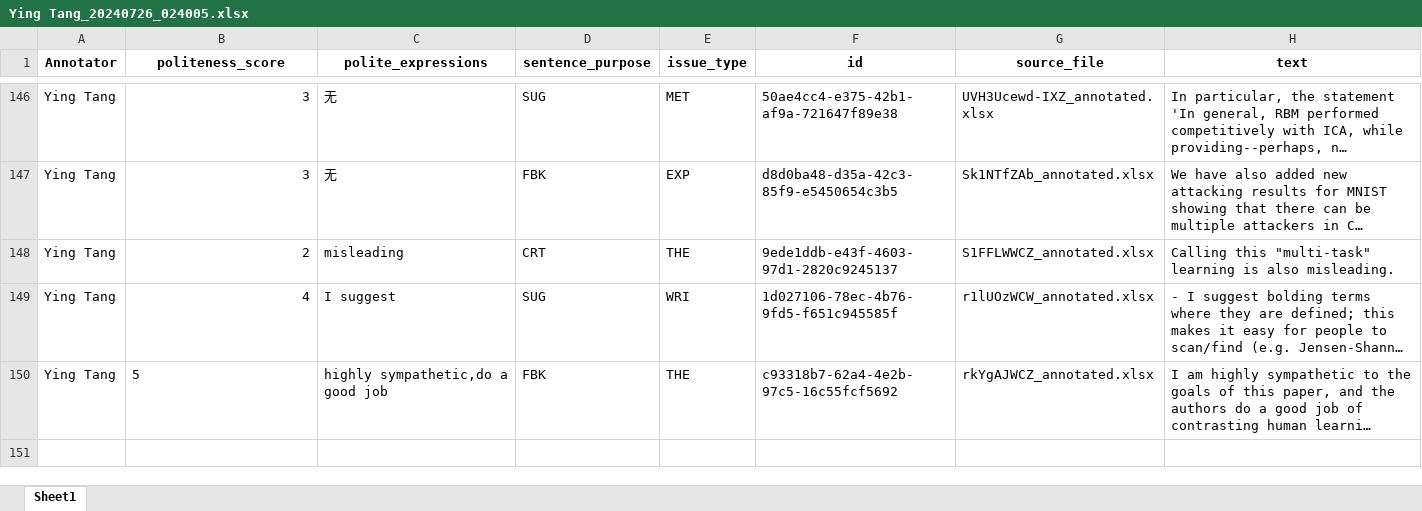
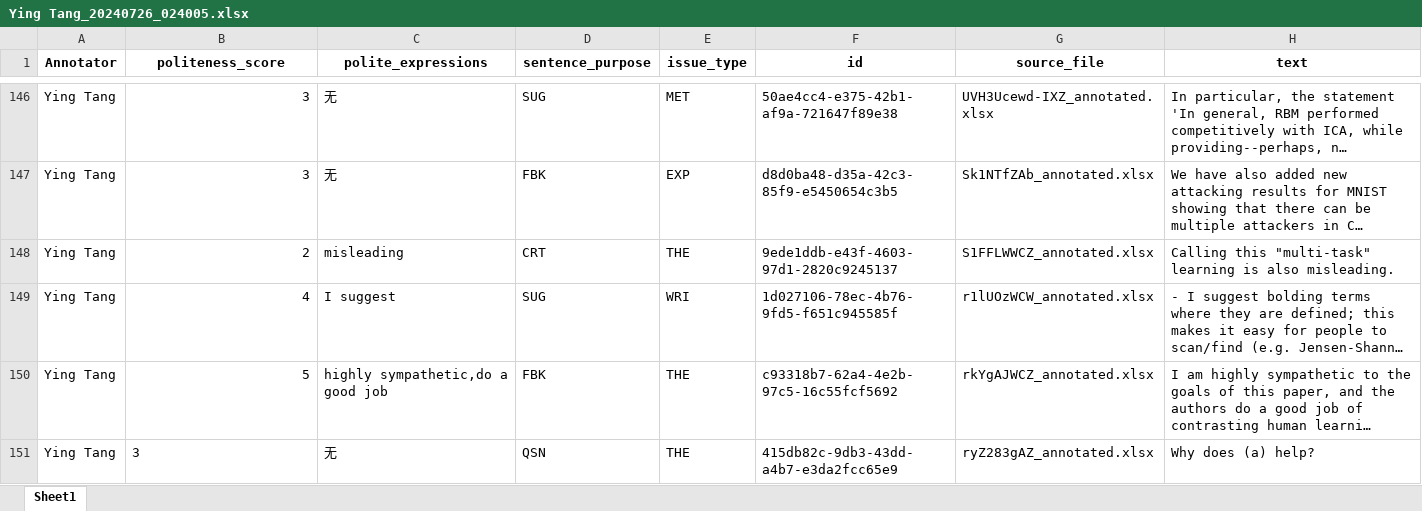
Before and after one commit to pariskang/CMLM-WangShuhe, an Excel workbook: annotations/Ying Tang_20240726_024005.xlsx, sheet Sheet1, drawn as a sheet; only a part is shown, gaps mark what is left out; long unchanged cells end in …; values as stored, in another font and other column widths than the file's, no borders; the diff names each change by its address in the sheet, - before the commit and + after, or states it on an @@ line.

Commit message:
Update annotations for Ying Tang

```diff
--- a/annotations/Ying Tang_20240726_024005.xlsx (sheet Sheet1)
+++ b/annotations/Ying Tang_20240726_024005.xlsx (sheet Sheet1)
-B150 alignment: left
+B150 alignment: right
+row 151: Ying Tang | 3 | 无 | QSN | THE | 415db82c-9db3-43dd-a4b7-e3da2fcc65e9 | ryZ283gAZ_annotated.xlsx | Why does (a) help?
```
